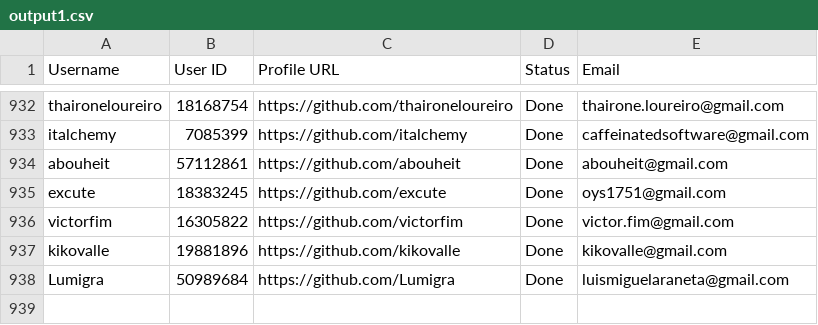
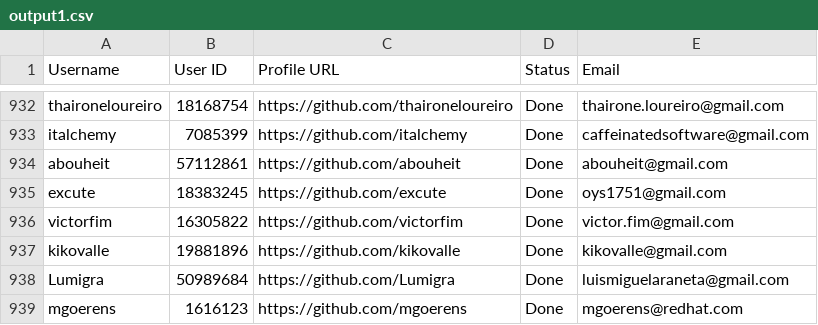
Before and after one commit to PhatDot1/stargeezersAI, a CSV file: output1.csv, drawn as a sheet; only a part is shown, gaps mark what is left out; the diff names each change by its address in the sheet, - before the commit and + after, or states it on an @@ line.

```diff
--- a/output1.csv
+++ b/output1.csv
+row 939: mgoerens | 1616123 | https://github.com/mgoerens | Done | mgoerens@redhat.com
```
